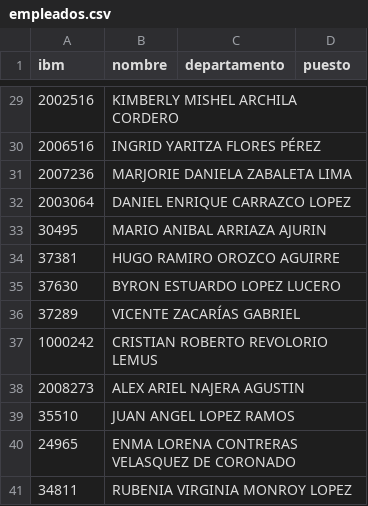
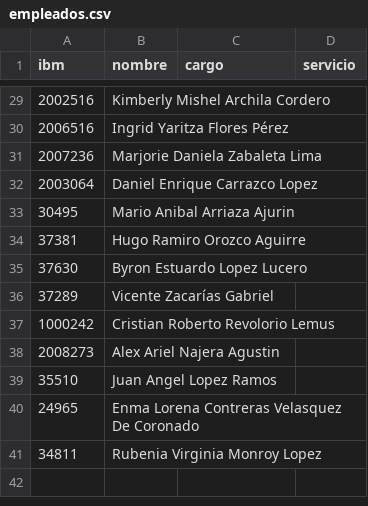
Before and after one commit to Madridp/alimentacion-igss, a CSV file: public/empleados.csv, drawn as a sheet; only a part is shown, gaps mark what is left out; the diff covers the shown part only.

```diff
--- a/public/empleados.csv
+++ b/public/empleados.csv
@@ -1 +1 @@
-ibm,nombre,departamento,puesto
+ibm,nombre,cargo,servicio
@@ -29,13 +29,13 @@ ibm,nombre,departamento,puesto
-2002516,KIMBERLY MISHEL ARCHILA CORDERO,,
-2006516,INGRID YARITZA FLORES PÉREZ,,
-2007236,MARJORIE DANIELA ZABALETA LIMA,,
-2003064,DANIEL ENRIQUE CARRAZCO LOPEZ,,
-30495,MARIO ANIBAL ARRIAZA AJURIN,,
-37381,HUGO RAMIRO OROZCO AGUIRRE,,
-37630,BYRON ESTUARDO LOPEZ LUCERO,,
-37289,VICENTE ZACARÍAS GABRIEL,,
-1000242,CRISTIAN ROBERTO REVOLORIO LEMUS,,
-2008273,ALEX ARIEL NAJERA AGUSTIN,,
-35510,JUAN ANGEL LOPEZ RAMOS,,
-24965,ENMA LORENA CONTRERAS VELASQUEZ DE CORONADO,,
-34811,RUBENIA VIRGINIA MONROY LOPEZ,,
+2002516,Kimberly Mishel Archila Cordero,,
+2006516,Ingrid Yaritza Flores Pérez,,
+2007236,Marjorie Daniela Zabaleta Lima,,
+2003064,Daniel Enrique Carrazco Lopez,,
+30495,Mario Anibal Arriaza Ajurin,,
+37381,Hugo Ramiro Orozco Aguirre,,
+37630,Byron Estuardo Lopez Lucero,,
+37289,Vicente Zacarías Gabriel,,
+1000242,Cristian Roberto Revolorio Lemus,,
+2008273,Alex Ariel Najera Agustin,,
+35510,Juan Angel Lopez Ramos,,
+24965,Enma Lorena Contreras Velasquez De Coronado,,
+34811,Rubenia Virginia Monroy Lopez,,
```
Also changed, not shown: 27 edited cells elsewhere in this file, 7 other files.
